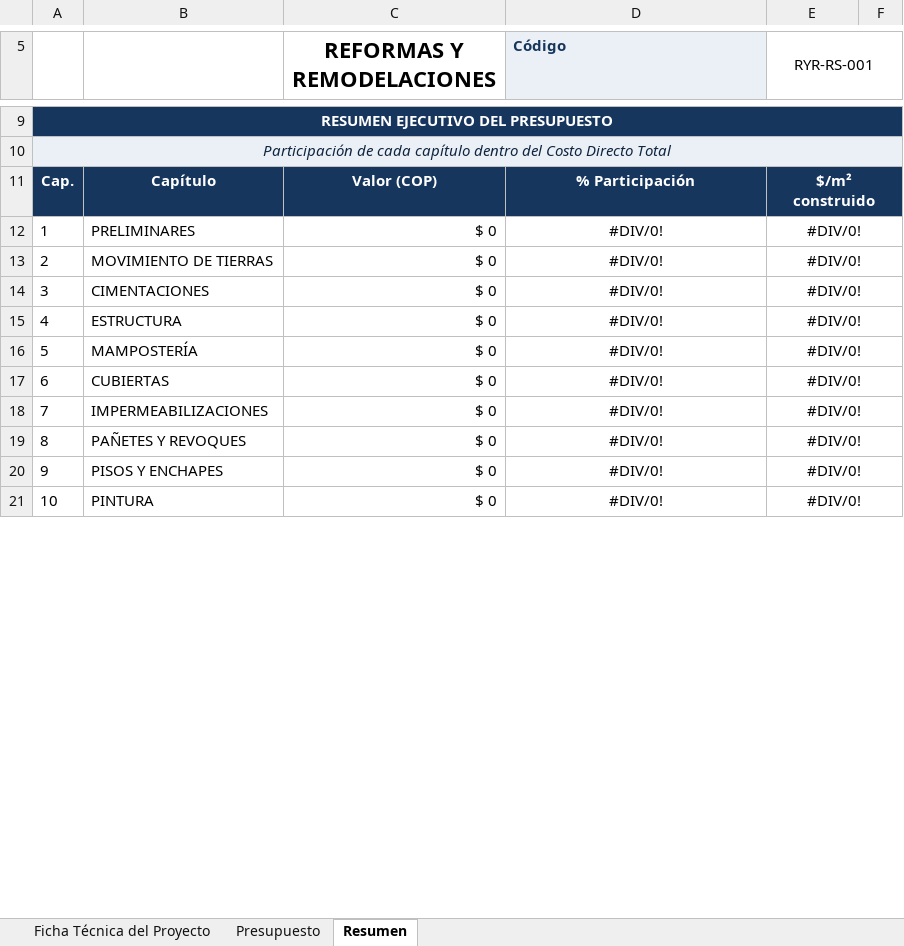
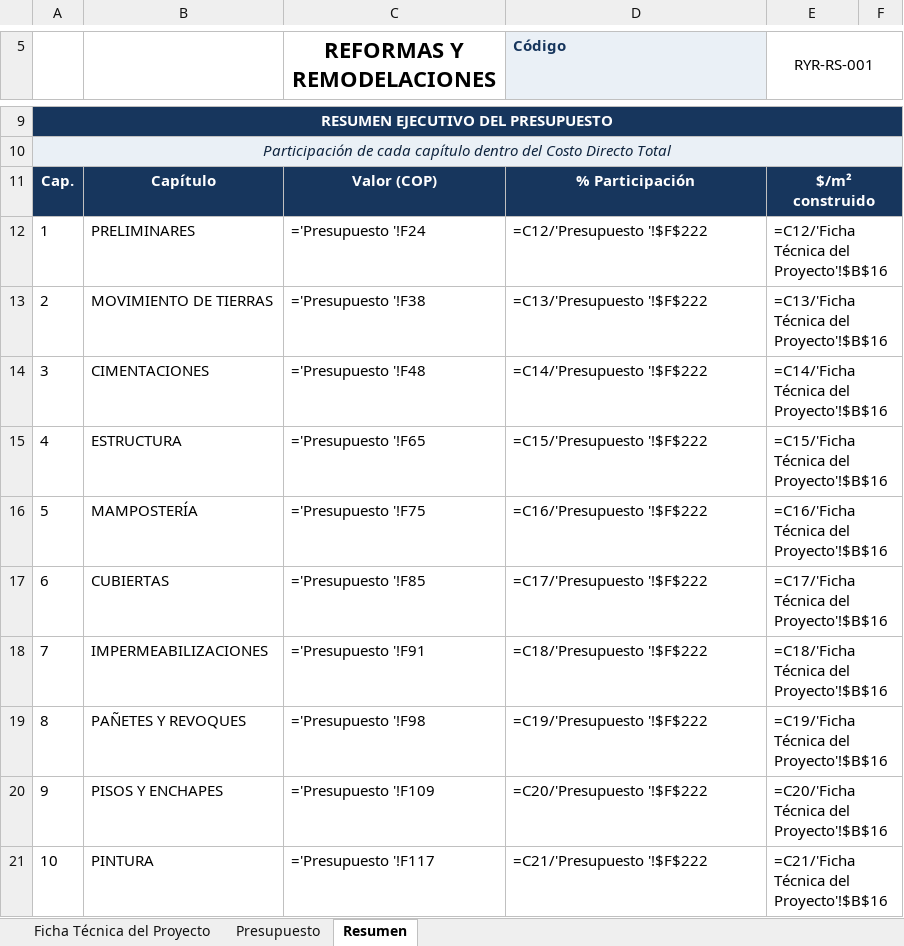
Before and after one commit to hfhr2016-debug/formulario-obra, an Excel workbook: public/plantilla-presupuesto.xlsx, sheet Resumen, drawn as a sheet; only a part is shown, gaps mark what is left out; values as stored, in another font and other column widths than the file's, no borders; formulas without a stored value are shown as written; charts and pictures not drawn; the diff covers the shown part only; the diff names each change by its address in the sheet, - before the commit and + after, or states it on an @@ line.

```diff
--- a/public/plantilla-presupuesto.xlsx (sheet Resumen)
+++ b/public/plantilla-presupuesto.xlsx (sheet Resumen)
-C12 (REFORMAS Y REMODELACIONES): $ 0
+C12 (REFORMAS Y REMODELACIONES): ='Presupuesto '!F24
-D12 (Código): #DIV/0!
+D12 (Código): =C12/'Presupuesto '!$F$222
-D12:E21 alignment: center
+D12:E21 alignment: left
-E12 (RYR-RS-001): #DIV/0!
+E12 (RYR-RS-001): =C12/'Ficha Técnica del Proyecto'!$B$16
-C13 (REFORMAS Y REMODELACIONES): $ 0
+C13 (REFORMAS Y REMODELACIONES): ='Presupuesto '!F38
-D13 (Código): #DIV/0!
+D13 (Código): =C13/'Presupuesto '!$F$222
-E13 (RYR-RS-001): #DIV/0!
+E13 (RYR-RS-001): =C13/'Ficha Técnica del Proyecto'!$B$16
-C14 (REFORMAS Y REMODELACIONES): $ 0
+C14 (REFORMAS Y REMODELACIONES): ='Presupuesto '!F48
-D14 (Código): #DIV/0!
+D14 (Código): =C14/'Presupuesto '!$F$222
-E14 (RYR-RS-001): #DIV/0!
+E14 (RYR-RS-001): =C14/'Ficha Técnica del Proyecto'!$B$16
-C15 (REFORMAS Y REMODELACIONES): $ 0
+C15 (REFORMAS Y REMODELACIONES): ='Presupuesto '!F65
-D15 (Código): #DIV/0!
+D15 (Código): =C15/'Presupuesto '!$F$222
-E15 (RYR-RS-001): #DIV/0!
+E15 (RYR-RS-001): =C15/'Ficha Técnica del Proyecto'!$B$16
-C16 (REFORMAS Y REMODELACIONES): $ 0
+C16 (REFORMAS Y REMODELACIONES): ='Presupuesto '!F75
-D16 (Código): #DIV/0!
+D16 (Código): =C16/'Presupuesto '!$F$222
-E16 (RYR-RS-001): #DIV/0!
+E16 (RYR-RS-001): =C16/'Ficha Técnica del Proyecto'!$B$16
-C17 (REFORMAS Y REMODELACIONES): $ 0
+C17 (REFORMAS Y REMODELACIONES): ='Presupuesto '!F85
-D17 (Código): #DIV/0!
+D17 (Código): =C17/'Presupuesto '!$F$222
-E17 (RYR-RS-001): #DIV/0!
+E17 (RYR-RS-001): =C17/'Ficha Técnica del Proyecto'!$B$16
-C18 (REFORMAS Y REMODELACIONES): $ 0
+C18 (REFORMAS Y REMODELACIONES): ='Presupuesto '!F91
-D18 (Código): #DIV/0!
+D18 (Código): =C18/'Presupuesto '!$F$222
-E18 (RYR-RS-001): #DIV/0!
+E18 (RYR-RS-001): =C18/'Ficha Técnica del Proyecto'!$B$16
-C19 (REFORMAS Y REMODELACIONES): $ 0
+C19 (REFORMAS Y REMODELACIONES): ='Presupuesto '!F98
-D19 (Código): #DIV/0!
+D19 (Código): =C19/'Presupuesto '!$F$222
-E19 (RYR-RS-001): #DIV/0!
+E19 (RYR-RS-001): =C19/'Ficha Técnica del Proyecto'!$B$16
-C20 (REFORMAS Y REMODELACIONES): $ 0
+C20 (REFORMAS Y REMODELACIONES): ='Presupuesto '!F109
-D20 (Código): #DIV/0!
+D20 (Código): =C20/'Presupuesto '!$F$222
-E20 (RYR-RS-001): #DIV/0!
+E20 (RYR-RS-001): =C20/'Ficha Técnica del Proyecto'!$B$16
-C21 (REFORMAS Y REMODELACIONES): $ 0
+C21 (REFORMAS Y REMODELACIONES): ='Presupuesto '!F117
-D21 (Código): #DIV/0!
+D21 (Código): =C21/'Presupuesto '!$F$222
-E21 (RYR-RS-001): #DIV/0!
+E21 (RYR-RS-001): =C21/'Ficha Técnica del Proyecto'!$B$16
```
Also changed, not shown: 45 edited cells and cell formats elsewhere in this sheet, sheet Presupuesto, sheet Ficha Técnica del Proyecto, charts or pictures, public/plantilla-cronograma.xlsx, public/plantilla-ficha.xlsx, 1 other file.
